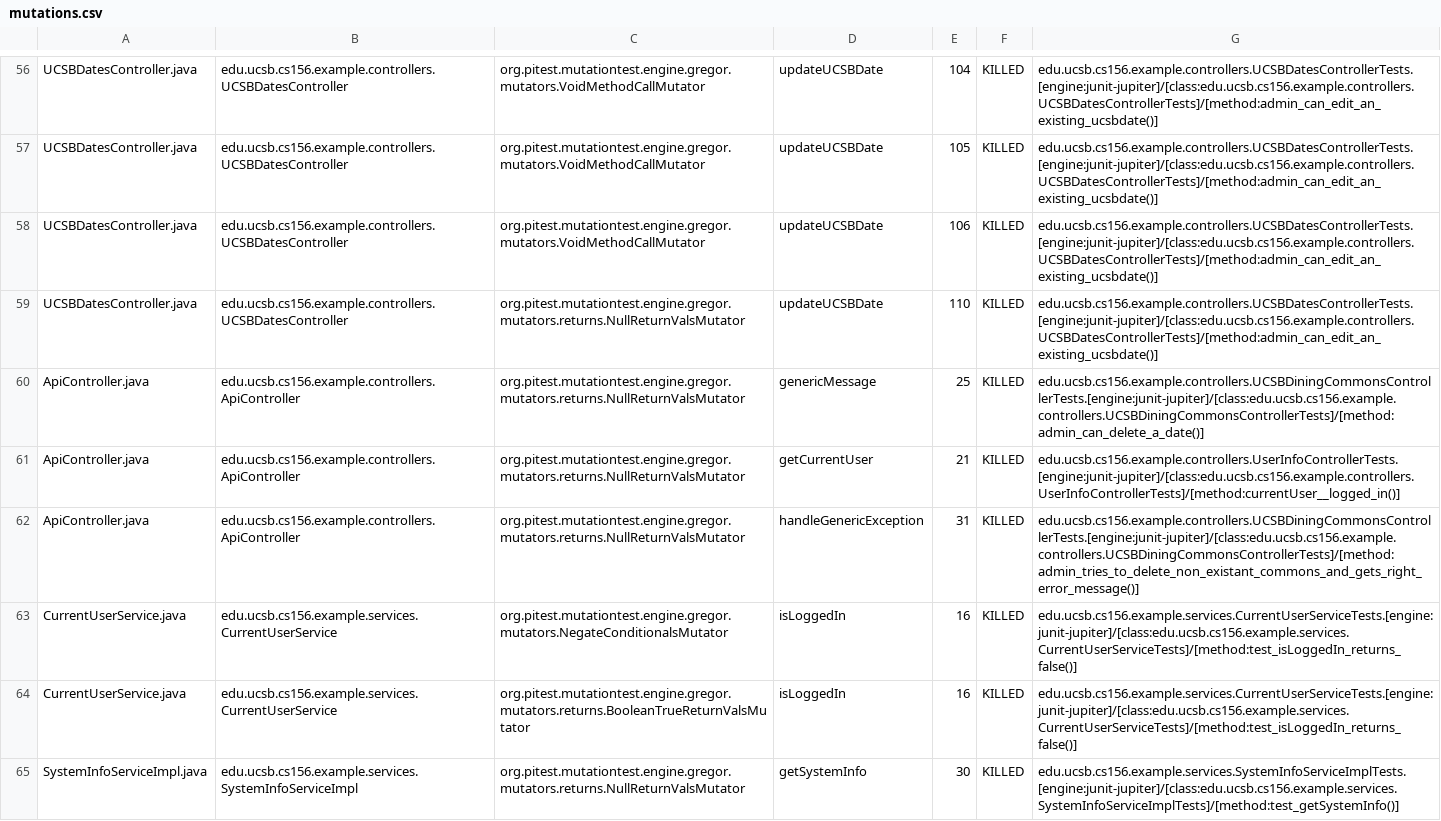
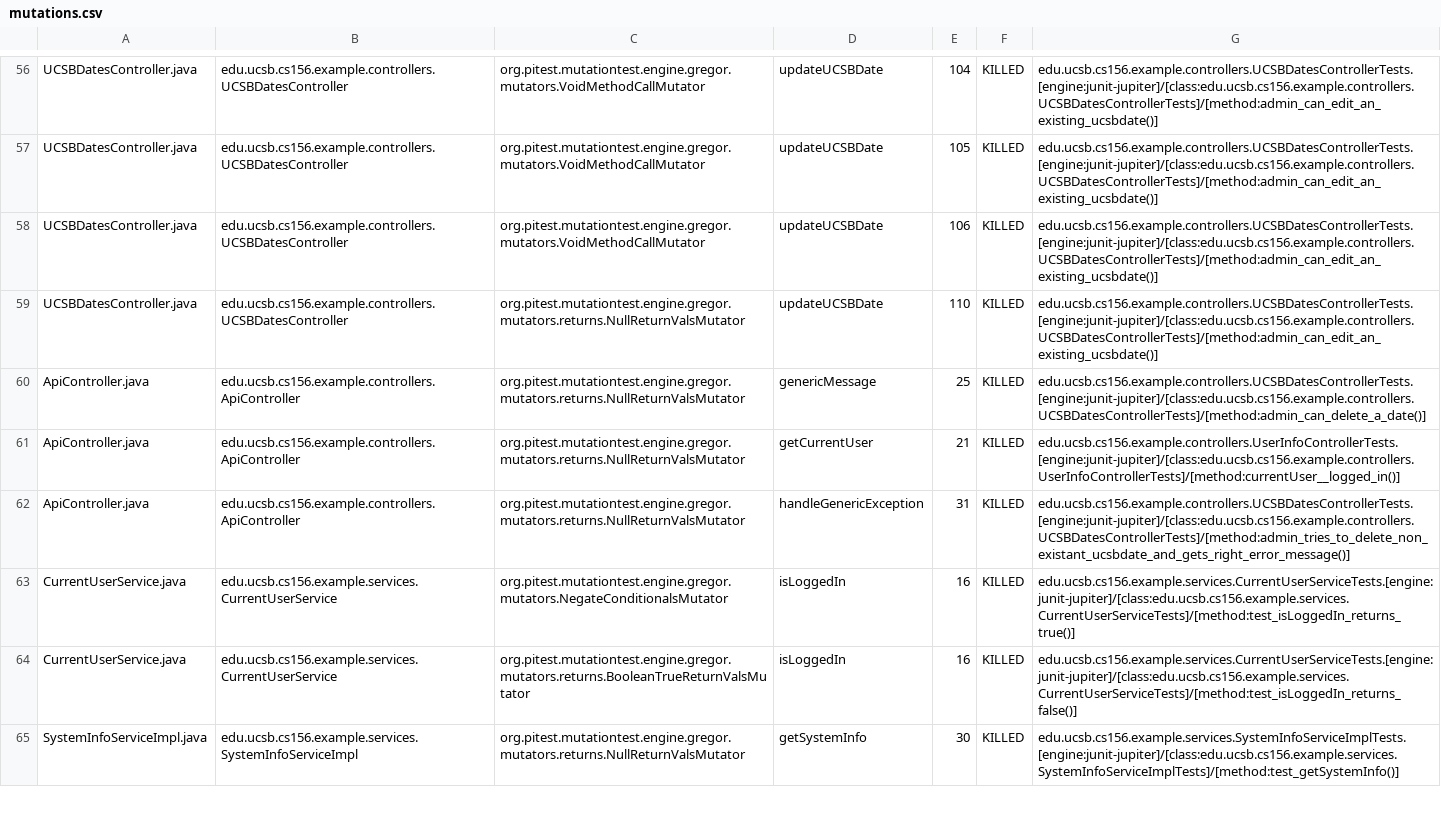
Before and after one commit to ucsb-cs156-m23/team02-m23-9am-2, a CSV file: pitest/mutations.csv, drawn as a sheet; only a part is shown, gaps mark what is left out.

Commit message:
Deploying to gh-pages from @ ucsb-cs156-m23/team02-m23-9am-2@5faf1c921f6cadd81f8bf0fbdc1fc93efe89e497 🚀

```diff
--- a/pitest/mutations.csv
+++ b/pitest/mutations.csv
@@ -59,6 +59,6 @@ UCSBDatesController.java,edu.ucsb.cs156.example.controllers.UCSBDatesController,
 UCSBDatesController.java,edu.ucsb.cs156.example.controllers.UCSBDatesController,org.pitest.mutationtest.engine.gregor.mutators.returns.NullReturnValsMutator,updateUCSBDate,110,KILLED,edu.ucsb.cs156.example.controllers.UCSBDatesControllerTests.[engine:junit-jupiter]/[class:edu.ucsb.cs156.example.controllers.UCSBDatesControllerTests]/[method:admin_can_edit_an_existing_ucsbdate()]
-ApiController.java,edu.ucsb.cs156.example.controllers.ApiController,org.pitest.mutationtest.engine.gregor.mutators.returns.NullReturnValsMutator,genericMessage,25,KILLED,edu.ucsb.cs156.example.controllers.UCSBDiningCommonsControllerTests.[engine:junit-jupiter]/[class:edu.ucsb.cs156.example.controllers.UCSBDiningCommonsControllerTests]/[method:admin_can_delete_a_date()]
+ApiController.java,edu.ucsb.cs156.example.controllers.ApiController,org.pitest.mutationtest.engine.gregor.mutators.returns.NullReturnValsMutator,genericMessage,25,KILLED,edu.ucsb.cs156.example.controllers.UCSBDatesControllerTests.[engine:junit-jupiter]/[class:edu.ucsb.cs156.example.controllers.UCSBDatesControllerTests]/[method:admin_can_delete_a_date()]
 ApiController.java,edu.ucsb.cs156.example.controllers.ApiController,org.pitest.mutationtest.engine.gregor.mutators.returns.NullReturnValsMutator,getCurrentUser,21,KILLED,edu.ucsb.cs156.example.controllers.UserInfoControllerTests.[engine:junit-jupiter]/[class:edu.ucsb.cs156.example.controllers.UserInfoControllerTests]/[method:currentUser__logged_in()]
-ApiController.java,edu.ucsb.cs156.example.controllers.ApiController,org.pitest.mutationtest.engine.gregor.mutators.returns.NullReturnValsMutator,handleGenericException,31,KILLED,edu.ucsb.cs156.example.controllers.UCSBDiningCommonsControllerTests.[engine:junit-jupiter]/[class:edu.ucsb.cs156.example.controllers.UCSBDiningCommonsControllerTests]/[method:admin_tries_to_delete_non_existant_commons_and_gets_right_error_message()]
-CurrentUserService.java,edu.ucsb.cs156.example.services.CurrentUserService,org.pitest.mutationtest.engine.gregor.mutators.NegateConditionalsMutator,isLoggedIn,16,KILLED,edu.ucsb.cs156.example.services.CurrentUserServiceTests.[engine:junit-jupiter]/[class:edu.ucsb.cs156.example.services.CurrentUserServiceTests]/[method:test_isLoggedIn_returns_false()]
+ApiController.java,edu.ucsb.cs156.example.controllers.ApiController,org.pitest.mutationtest.engine.gregor.mutators.returns.NullReturnValsMutator,handleGenericException,31,KILLED,edu.ucsb.cs156.example.controllers.UCSBDatesControllerTests.[engine:junit-jupiter]/[class:edu.ucsb.cs156.example.controllers.UCSBDatesControllerTests]/[method:admin_tries_to_delete_non_existant_ucsbdate_and_gets_right_error_message()]
+CurrentUserService.java,edu.ucsb.cs156.example.services.CurrentUserService,org.pitest.mutationtest.engine.gregor.mutators.NegateConditionalsMutator,isLoggedIn,16,KILLED,edu.ucsb.cs156.example.services.CurrentUserServiceTests.[engine:junit-jupiter]/[class:edu.ucsb.cs156.example.services.CurrentUserServiceTests]/[method:test_isLoggedIn_returns_true()]
 CurrentUserService.java,edu.ucsb.cs156.example.services.CurrentUserService,org.pitest.mutationtest.engine.gregor.mutators.returns.BooleanTrueReturnValsMutator,isLoggedIn,16,KILLED,edu.ucsb.cs156.example.services.CurrentUserServiceTests.[engine:junit-jupiter]/[class:edu.ucsb.cs156.example.services.CurrentUserServiceTests]/[method:test_isLoggedIn_returns_false()]
```
Also changed, not shown: 12 other files.
